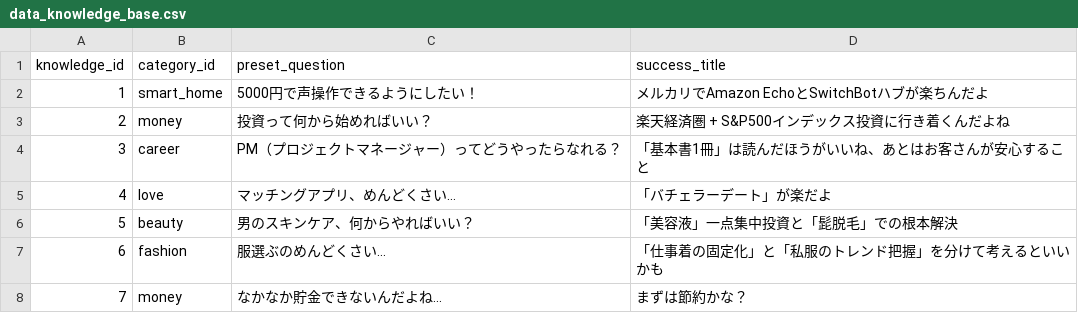
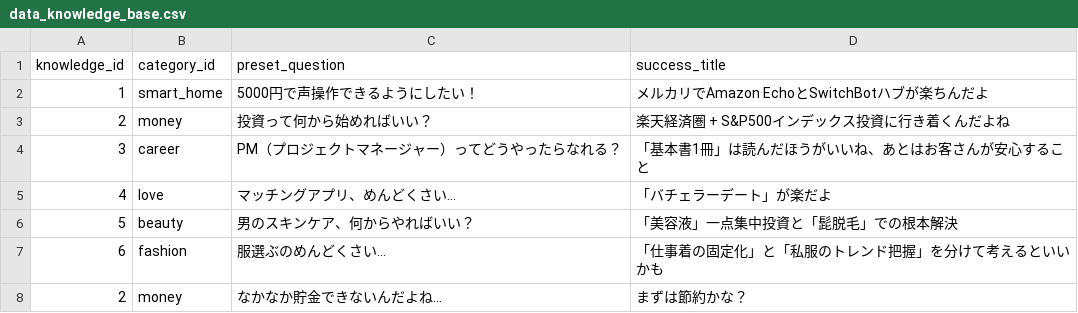
Before and after one commit to Loose-and-Keen/prototype, a CSV file: data_knowledge_base.csv, drawn as a sheet.

```diff
--- a/data_knowledge_base.csv
+++ b/data_knowledge_base.csv
@@ -7,2 +7,2 @@ knowledge_id,category_id,preset_question,success_title
 6,fashion,服選ぶのめんどくさい…,「仕事着の固定化」と「私服のトレンド把握」を分けて考えるといいかも
-7,money,なかなか貯金できないんだよね...,まずは節約かな？
+2,money,なかなか貯金できないんだよね...,まずは節約かな？
```
Also changed, not shown: 1 other file.
